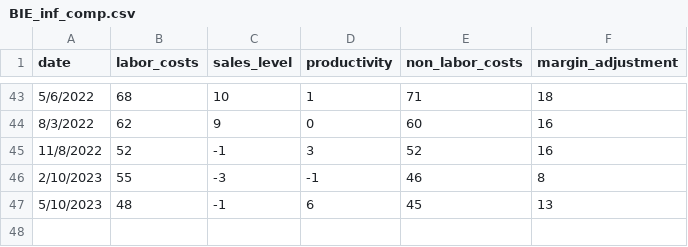
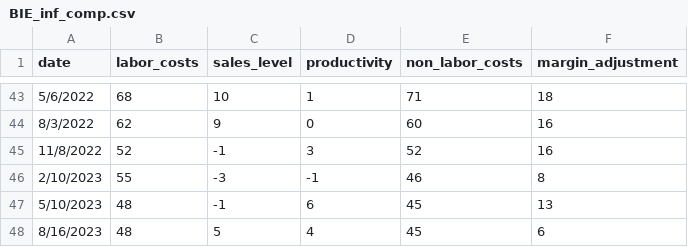
Before and after one commit to Miles-byte/Apricitas, a CSV file: Labor Shortage/BIE_inf_comp.csv, drawn as a sheet; only a part is shown, gaps mark what is left out; the diff names each change by its address in the sheet, - before the commit and + after, or states it on an @@ line.

Commit message:
Update BIE_inf_comp.csv

```diff
--- a/Labor Shortage/BIE_inf_comp.csv
+++ b/Labor Shortage/BIE_inf_comp.csv
+row 48: 8/16/2023 | 48 | 5 | 4 | 45 | 6
```
